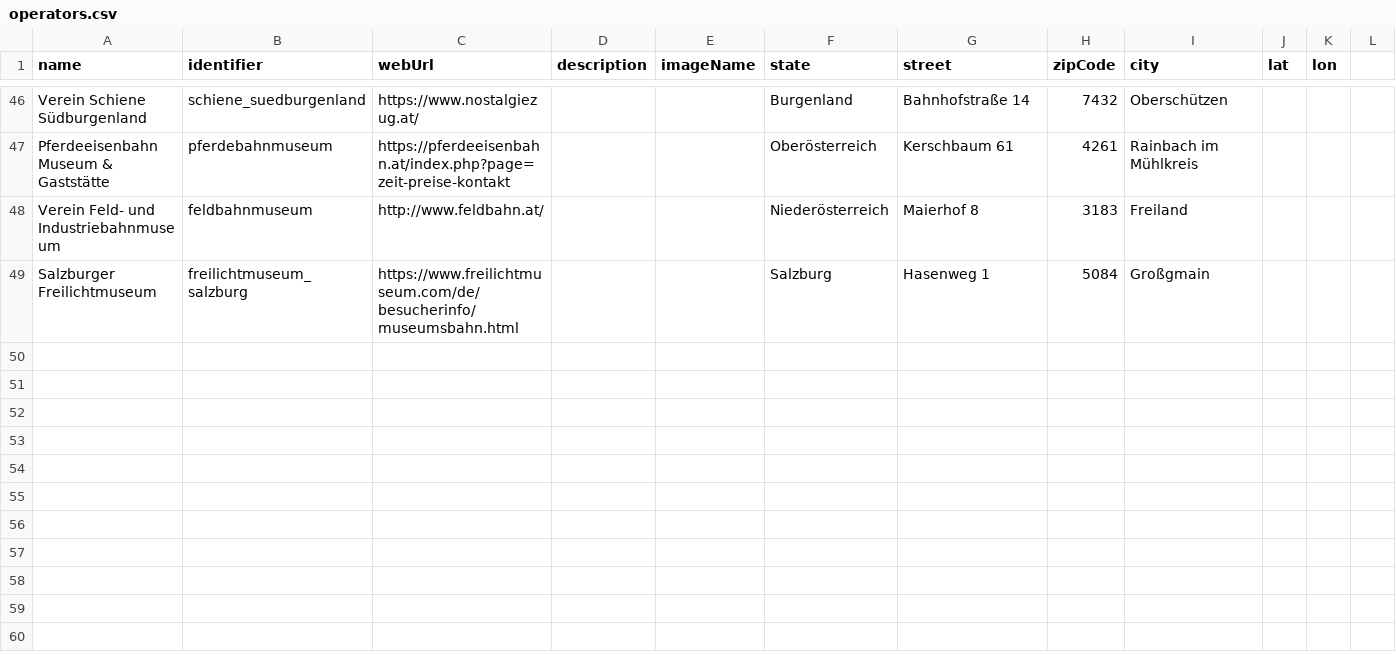
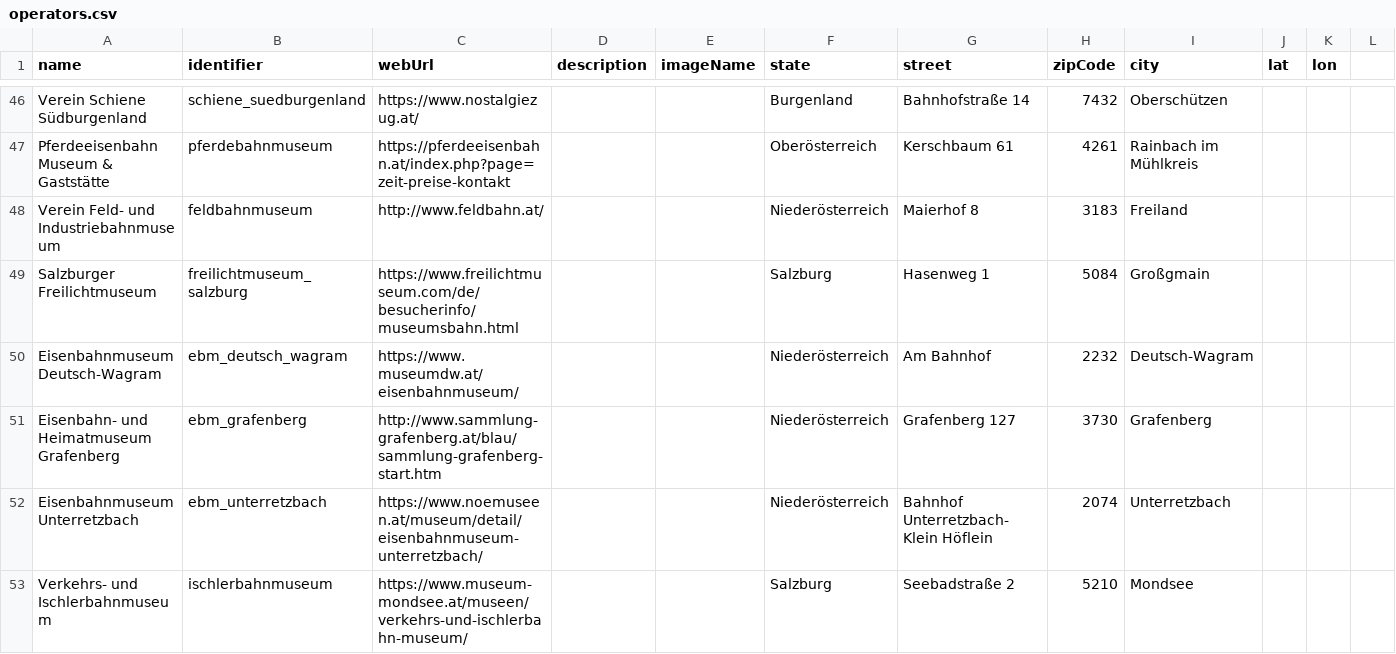
Before and after one commit to museumsbahn-it-community/museumsbahn-events, a CSV file: museum-railway-backend/src/main/resources/operators.csv, drawn as a sheet; only a part is shown, gaps mark what is left out.

```diff
--- a/museum-railway-backend/src/main/resources/operators.csv
+++ b/museum-railway-backend/src/main/resources/operators.csv
@@ -49 +49,5 @@ Verein Feld- und Industriebahnmuseum,feldbahnmuseum,http://www.feldbahn.at/,,,Ni
 Salzburger Freilichtmuseum,freilichtmuseum_salzburg,https://www.freilichtmuseum.com/de/besucherinfo/museumsbahn.html,,,Salzburg,Hasenweg 1,5084,Großgmain,,,
+Eisenbahnmuseum Deutsch-Wagram,ebm_deutsch_wagram,https://www.museumdw.at/eisenbahnmuseum/,,,Niederösterreich,Am Bahnhof,2232,Deutsch-Wagram,,,
+Eisenbahn- und Heimatmuseum Grafenberg,ebm_grafenberg,http://www.sammlung-grafenberg.at/blau/sammlung-grafenberg-start.htm,,,Niederösterreich,Grafenberg 127,3730,Grafenberg,,,
+Eisenbahnmuseum Unterretzbach,ebm_unterretzbach,https://www.noemuseen.at/museum/detail/eisenbahnmuseum-unterretzbach/,,,Niederösterreich,Bahnhof Unterretzbach-Klein Höflein,2074,Unterretzbach,,,
+Verkehrs- und Ischlerbahnmuseum,ischlerbahnmuseum,https://www.museum-mondsee.at/museen/verkehrs-und-ischlerbahn-museum/,,,Salzburg,Seebadstraße 2,5210,Mondsee,,,
```
Also changed, not shown: museum-railway-backend/src/main/resources/locations.csv, 2 other files.
